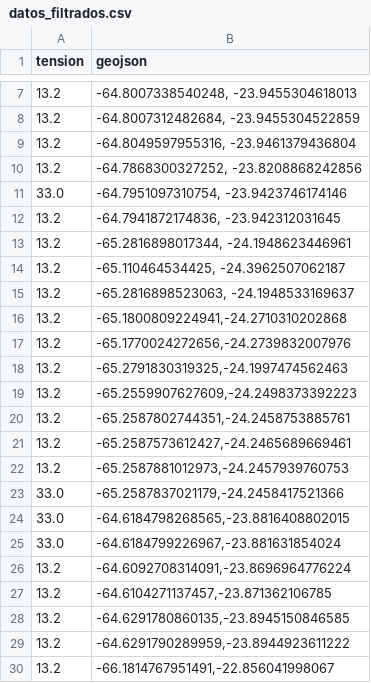
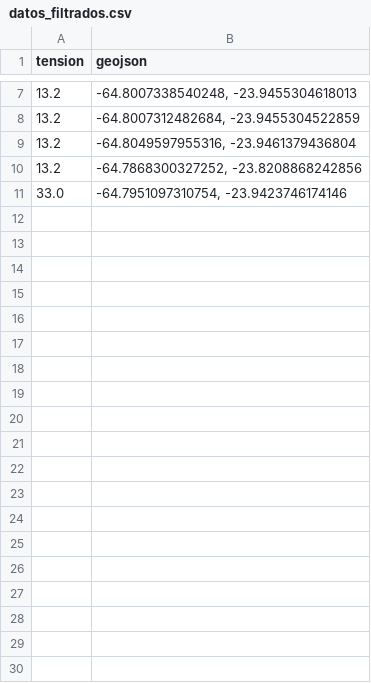
Before and after one commit to TFComplejidadAlgoritmica/TF_ComplejidadAlgoritmica202401, a CSV file: datos_filtrados.csv, drawn as a sheet; only a part is shown, gaps mark what is left out; the diff covers the shown part only.

```diff
--- a/datos_filtrados.csv
+++ b/datos_filtrados.csv
@@ -11,20 +11 @@ tension,geojson
 33.0,"-64.7951097310754, -23.9423746174146"
-13.2,"-64.7941872174836, -23.942312031645"
-13.2,"-65.2816898017344, -24.1948623446961"
-13.2,"-65.110464534425, -24.3962507062187"
-13.2,"-65.2816898523063, -24.1948533169637"
-13.2,"-65.1800809224941,-24.2710310202868"
-13.2,"-65.1770024272656,-24.2739832007976"
-13.2,"-65.2791830319325,-24.1997474562463"
-13.2,"-65.2559907627609,-24.2498373392223"
-13.2,"-65.2587802744351,-24.2458753885761"
-13.2,"-65.2587573612427,-24.2465689669461"
-13.2,"-65.2587881012973,-24.2457939760753"
-33.0,"-65.2587837021179,-24.2458417521366"
-33.0,"-64.6184798268565,-23.8816408802015"
-33.0,"-64.6184799226967,-23.881631854024"
-13.2,"-64.6092708314091,-23.8696964776224"
-13.2,"-64.6104271137457,-23.871362106785"
-13.2,"-64.6291780860135,-23.8945150846585"
-13.2,"-64.6291790289959,-23.8944923611222"
-13.2,"-66.1814767951491,-22.856041998067"
```
Also changed, not shown: 21 removed rows elsewhere in this file, 3 other files.
